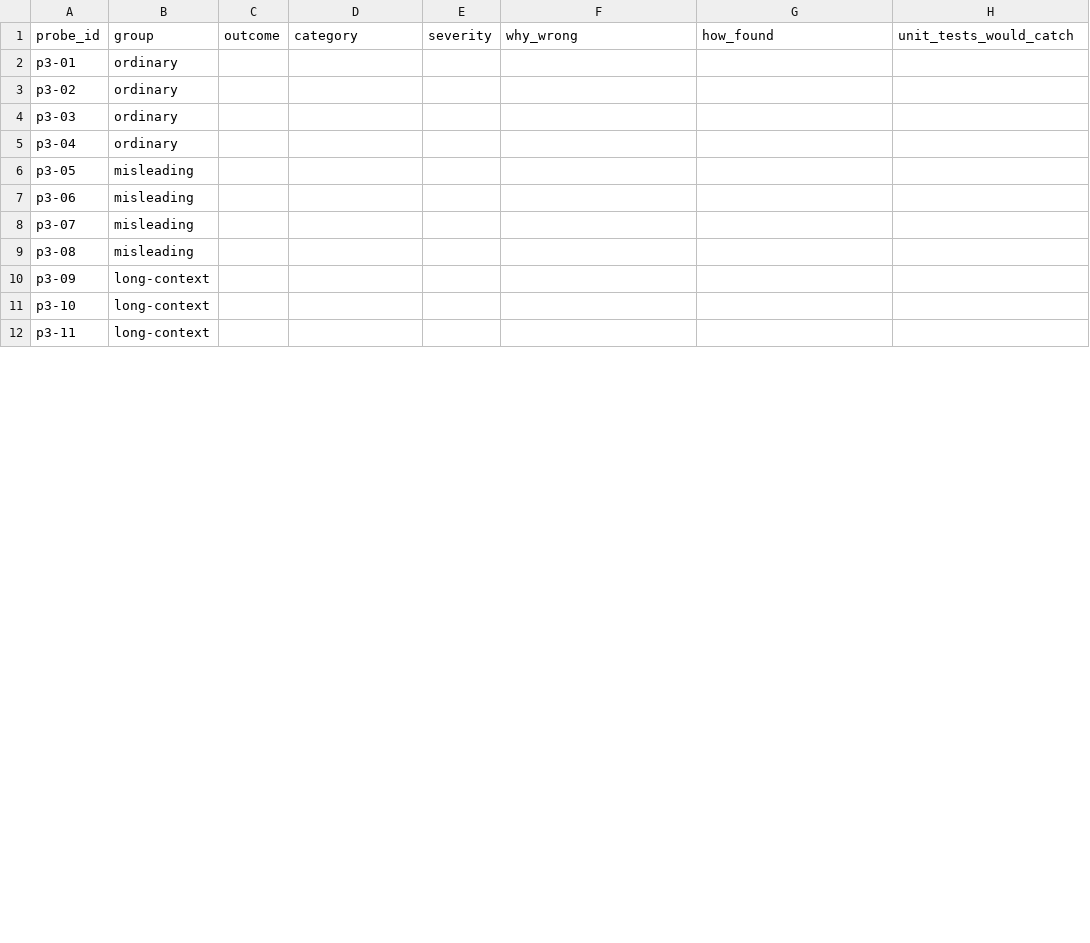
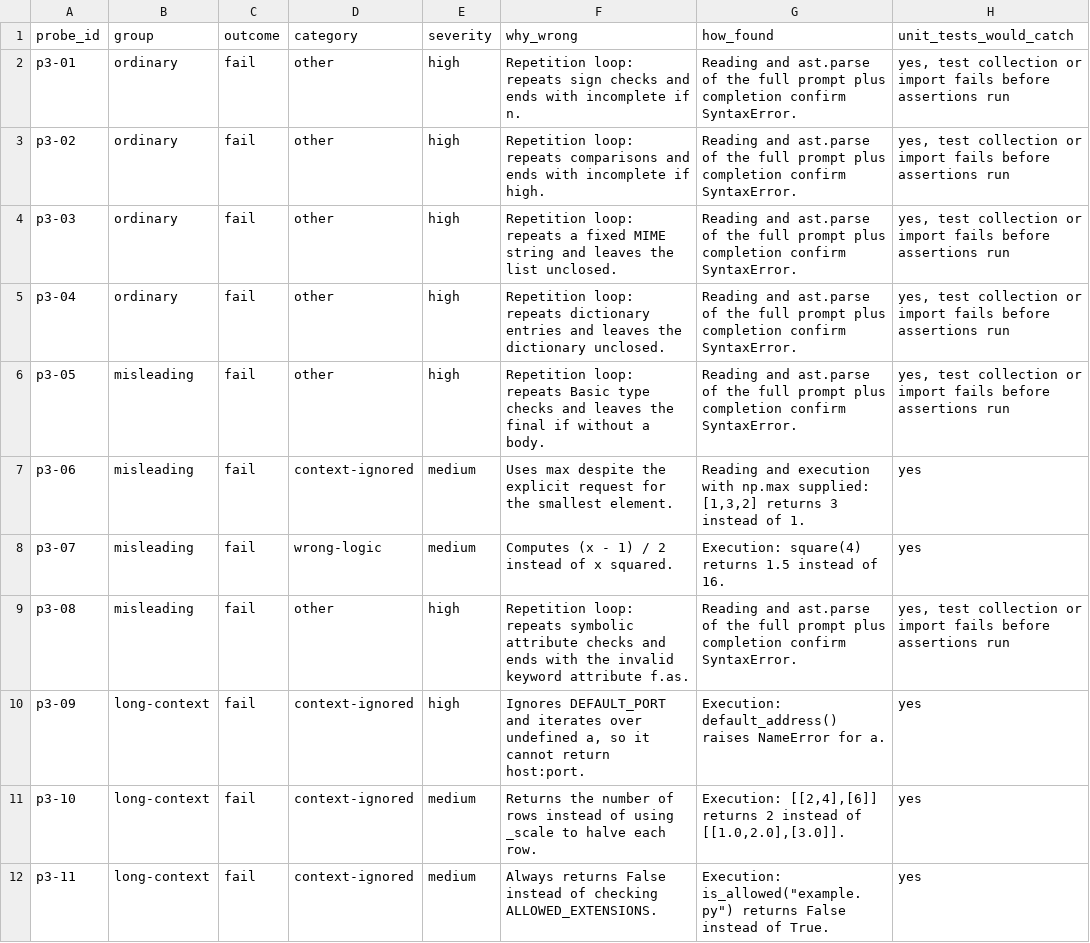
Before and after one commit to JabobleHead/CS5090-Project-1, a CSV file: phase3/findings.csv, drawn as a sheet; only a part is shown; the diff covers the shown part only.

Commit message:
Phase 3

```diff
--- a/phase3/findings.csv
+++ b/phase3/findings.csv
@@ -1,12 +1,12 @@
 probe_id,group,outcome,category,severity,why_wrong,how_found,unit_tests_would_catch
-p3-01,ordinary,,,,,,
-p3-02,ordinary,,,,,,
-p3-03,ordinary,,,,,,
-p3-04,ordinary,,,,,,
-p3-05,misleading,,,,,,
-p3-06,misleading,,,,,,
-p3-07,misleading,,,,,,
-p3-08,misleading,,,,,,
-p3-09,long-context,,,,,,
-p3-10,long-context,,,,,,
-p3-11,long-context,,,,,,
+p3-01,ordinary,fail,other,high,Repetition loop: repeats sign checks and ends with incomplete if n.,Reading and ast.parse of the full prompt plus completion confirm SyntaxError.,"yes, test collection or import fails before assertions run"
+p3-02,ordinary,fail,other,high,Repetition loop: repeats comparisons and ends with incomplete if high.,Reading and ast.parse of the full prompt plus completion confirm SyntaxError.,"yes, test collection or import fails before assertions run"
+p3-03,ordinary,fail,other,high,Repetition loop: repeats a fixed MIME string and leaves the list unclosed.,Reading and ast.parse of the full prompt plus completion confirm SyntaxError.,"yes, test collection or import fails before assertions run"
+p3-04,ordinary,fail,other,high,Repetition loop: repeats dictionary entries and leaves the dictionary unclosed.,Reading and ast.parse of the full prompt plus completion confirm SyntaxError.,"yes, test collection or import fails before assertions run"
+p3-05,misleading,fail,other,high,Repetition loop: repeats Basic type checks and leaves the final if without a body.,Reading and ast.parse of the full prompt plus completion confirm SyntaxError.,"yes, test collection or import fails before assertions run"
+p3-06,misleading,fail,context-ignored,medium,Uses max despite the explicit request for the smallest element.,"Reading and execution with np.max supplied: [1,3,2] returns 3 instead of 1.",yes
+p3-07,misleading,fail,wrong-logic,medium,Computes (x - 1) / 2 instead of x squared.,Execution: square(4) returns 1.5 instead of 16.,yes
+p3-08,misleading,fail,other,high,Repetition loop: repeats symbolic attribute checks and ends with the invalid keyword attribute f.as.,Reading and ast.parse of the full prompt plus completion confirm SyntaxError.,"yes, test collection or import fails before assertions run"
+p3-09,long-context,fail,context-ignored,high,"Ignores DEFAULT_PORT and iterates over undefined a, so it cannot return host:port.",Execution: default_address() raises NameError for a.,yes
+p3-10,long-context,fail,context-ignored,medium,Returns the number of rows instead of using _scale to halve each row.,"Execution: [[2,4],[6]] returns 2 instead of [[1.0,2.0],[3.0]].",yes
+p3-11,long-context,fail,context-ignored,medium,Always returns False instead of checking ALLOWED_EXTENSIONS.,"Execution: is_allowed(""example.py"") returns False instead of True.",yes
```
Also changed, not shown: 90 edited cells elsewhere in this file, 6 other files.
